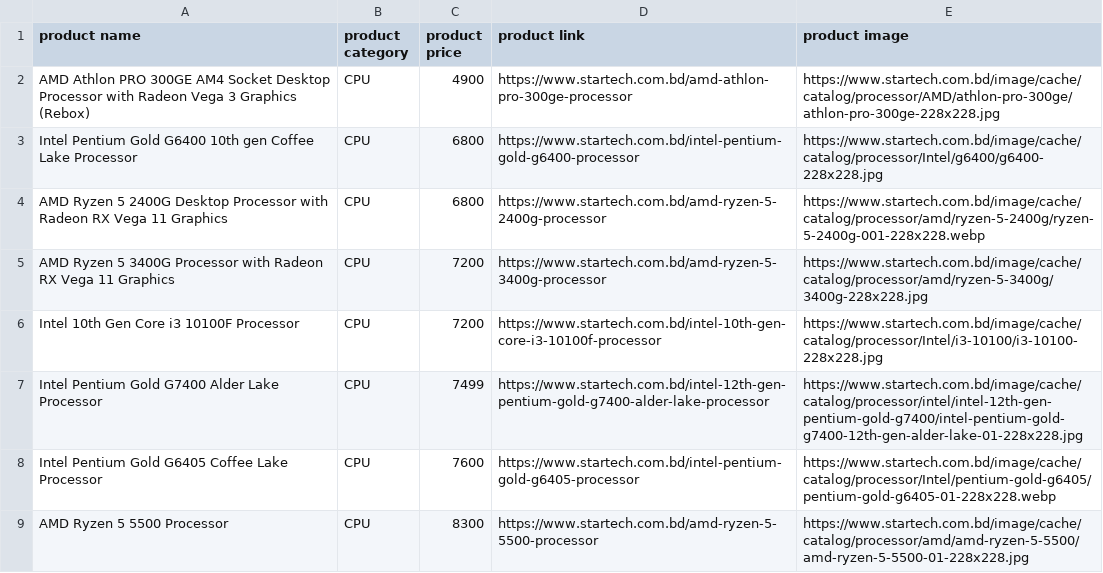
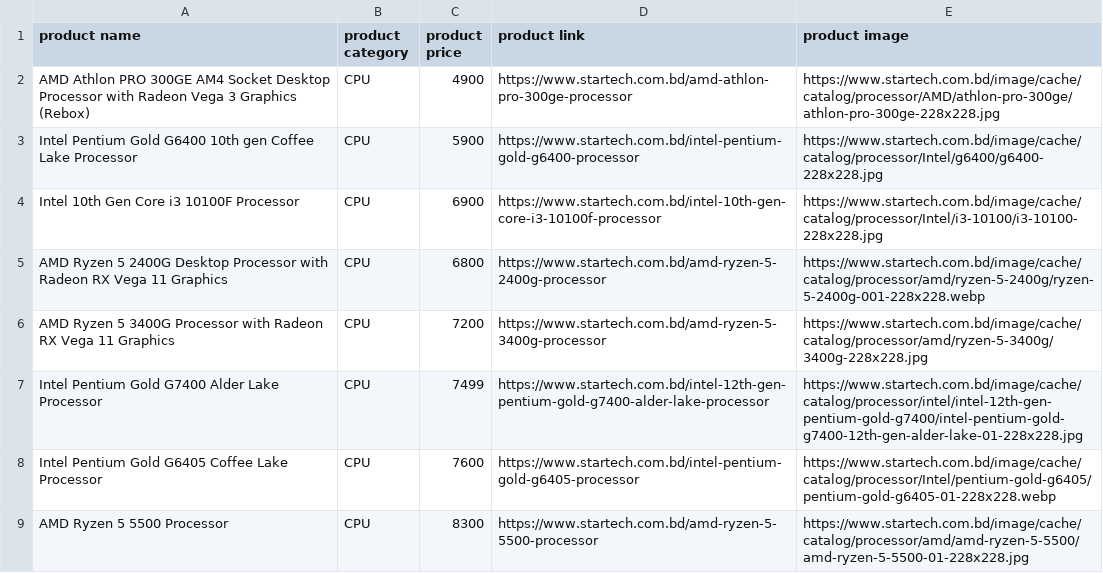
Before and after one commit to AbidMuntasir/eCommerce-Price-Tracker, a CSV file: data/today.csv, drawn as a sheet; only a part is shown; the diff covers the shown part only.

```diff
--- a/data/today.csv
+++ b/data/today.csv
@@ -2,6 +2,6 @@ product name,product category,product price,product link,product image
 AMD Athlon PRO 300GE AM4 Socket Desktop Processor with Radeon Vega 3 Graphics (Rebox),CPU,4900,https://www.startech.com.bd/amd-athlon-pro-300ge-processor,https://www.startech.com.bd/image/cache/catalog/processor/AMD/athlon-pro-300ge/athlon-pro-300ge-228x228.jpg
-Intel Pentium Gold G6400 10th gen Coffee Lake Processor,CPU,6800,https://www.startech.com.bd/intel-pentium-gold-g6400-processor,https://www.startech.com.bd/image/cache/catalog/processor/Intel/g6400/g6400-228x228.jpg
+Intel Pentium Gold G6400 10th gen Coffee Lake Processor,CPU,5900,https://www.startech.com.bd/intel-pentium-gold-g6400-processor,https://www.startech.com.bd/image/cache/catalog/processor/Intel/g6400/g6400-228x228.jpg
+Intel 10th Gen Core i3 10100F Processor,CPU,6900,https://www.startech.com.bd/intel-10th-gen-core-i3-10100f-processor,https://www.startech.com.bd/image/cache/catalog/processor/Intel/i3-10100/i3-10100-228x228.jpg
 AMD Ryzen 5 2400G Desktop Processor with Radeon RX Vega 11 Graphics,CPU,6800,https://www.startech.com.bd/amd-ryzen-5-2400g-processor,https://www.startech.com.bd/image/cache/catalog/processor/amd/ryzen-5-2400g/ryzen-5-2400g-001-228x228.webp
 AMD Ryzen 5 3400G Processor with Radeon RX Vega 11 Graphics,CPU,7200,https://www.startech.com.bd/amd-ryzen-5-3400g-processor,https://www.startech.com.bd/image/cache/catalog/processor/amd/ryzen-5-3400g/3400g-228x228.jpg
-Intel 10th Gen Core i3 10100F Processor,CPU,7200,https://www.startech.com.bd/intel-10th-gen-core-i3-10100f-processor,https://www.startech.com.bd/image/cache/catalog/processor/Intel/i3-10100/i3-10100-228x228.jpg
 Intel Pentium Gold G7400 Alder Lake Processor,CPU,7499,https://www.startech.com.bd/intel-12th-gen-pentium-gold-g7400-alder-lake-processor,https://www.startech.com.bd/image/cache/catalog/processor/intel/intel-12th-gen-pentium-gold-g7400/intel-pentium-gold-g7400-12th-gen-alder-lake-01-228x228.jpg
```
Also changed, not shown: 5 added rows, 5 removed rows and 1 edited cell elsewhere in this file, data/new_products.csv, data/price_drops.csv, 29 other files.
